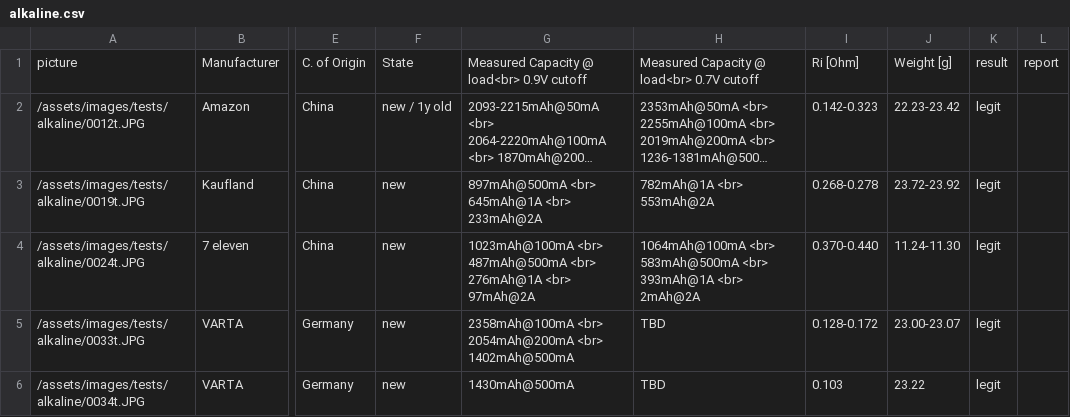
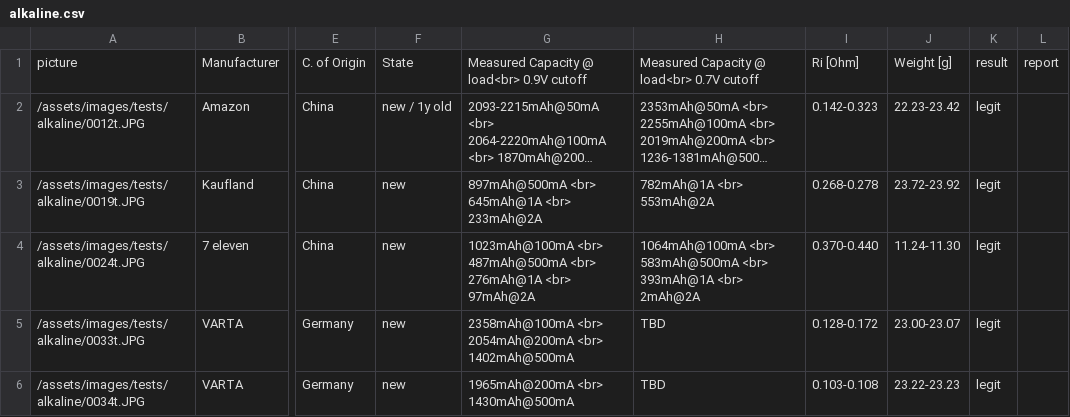
Before and after one commit to markste-in/battery-test, a CSV file: _data/alkaline.csv, drawn as a sheet; only a part is shown, gaps mark what is left out; long unchanged cells end in …; the diff names each change by its address in the sheet, - before the commit and + after, or states it on an @@ line.

Commit message:
new results

```diff
--- a/_data/alkaline.csv
+++ b/_data/alkaline.csv
-G6: 1430mAh@500mA
+G6: 1965mAh@200mA <br> 1430mAh@500mA
-I6: 0.103
+I6: 0.103-0.108
-J6: 23.22
+J6: 23.22-23.23
```
